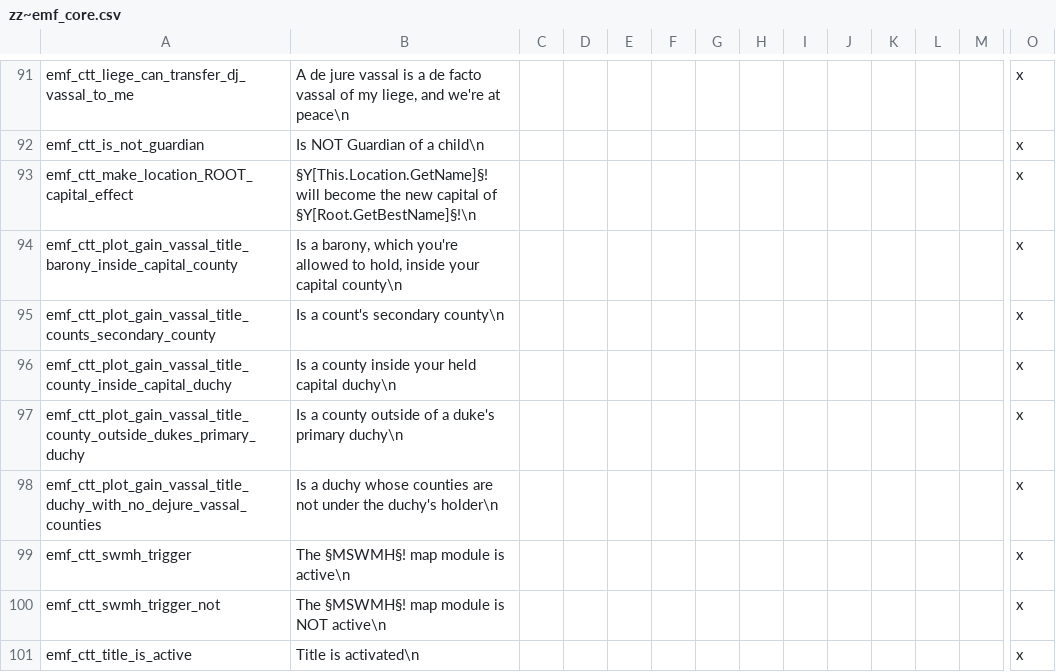
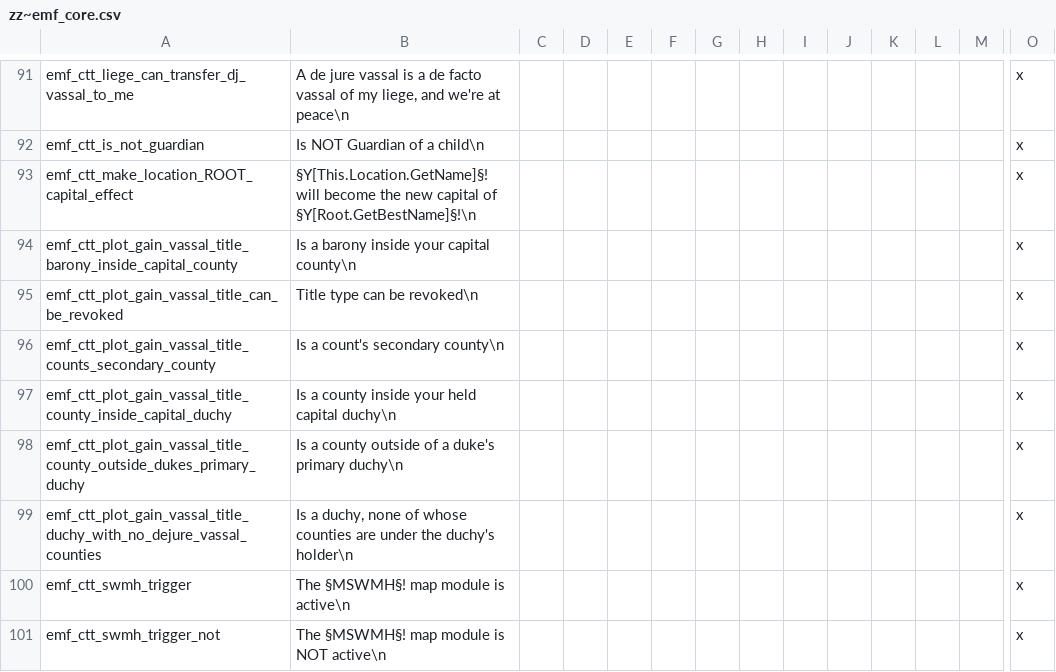
Before and after one commit to EMFTeam/EMF, a CSV file: EMF/localisation/zz~emf_core.csv, drawn as a sheet; only a part is shown, gaps mark what is left out; the shorter side is filled out with more unchanged rows; addresses are those after the commit; rows hold the shown columns only; the diff names each change by its address in the sheet, - before the commit and + after, or states it on an @@ line.

Commit message:
more revisions to `plot_gain_vassal_title`, largely for tooltip

```diff
--- a/EMF/localisation/zz~emf_core.csv
+++ b/EMF/localisation/zz~emf_core.csv
-B94: Is a barony, which you're allowed to hold, inside your…
+B94: Is a barony inside your…
+row 95: emf_ctt_plot_gain_vassal_title_can_be_revoked | Title type can be revoked\n |  |  |  |  |  |  |  |  |  |  |  | x
-B99: Is a duchy whose counties are not under the…
+B99: Is a duchy, none of whose counties are under the…
```
Also changed, not shown: 1 other file.
